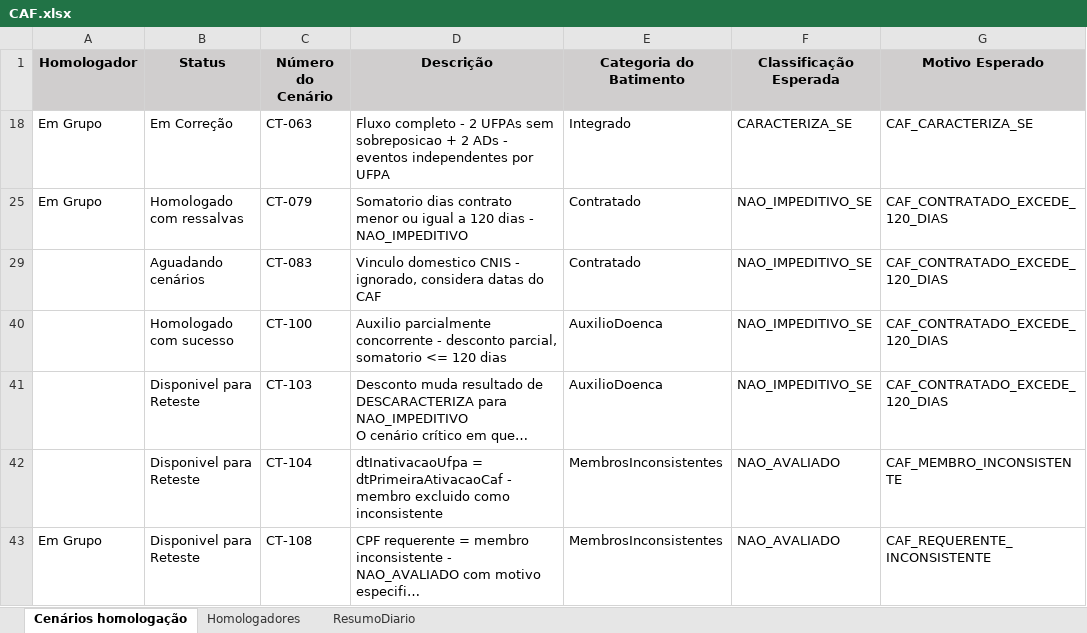
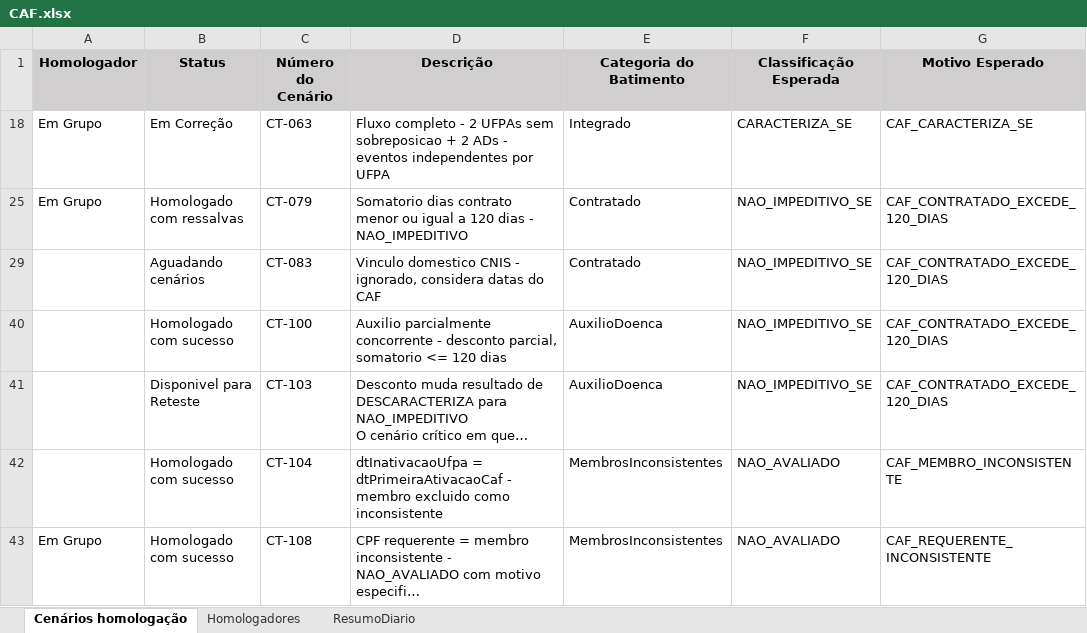
Before and after one commit to thiagopb12-max/painel-homologacao-caf, an Excel workbook: CAF.xlsx, sheet Cenários homologação, drawn as a sheet; only a part is shown; long unchanged cells end in …; values as stored, in another font and other column widths than the file's, no borders; the diff names each change by its address in the sheet, - before the commit and + after, or states it on an @@ line.

```diff
--- a/CAF.xlsx (sheet Cenários homologação)
+++ b/CAF.xlsx (sheet Cenários homologação)
-B42:B43 (Status): Disponivel para Reteste
+B42:B43 (Status): Homologado com sucesso
```
Also changed, not shown: 1 other file.
